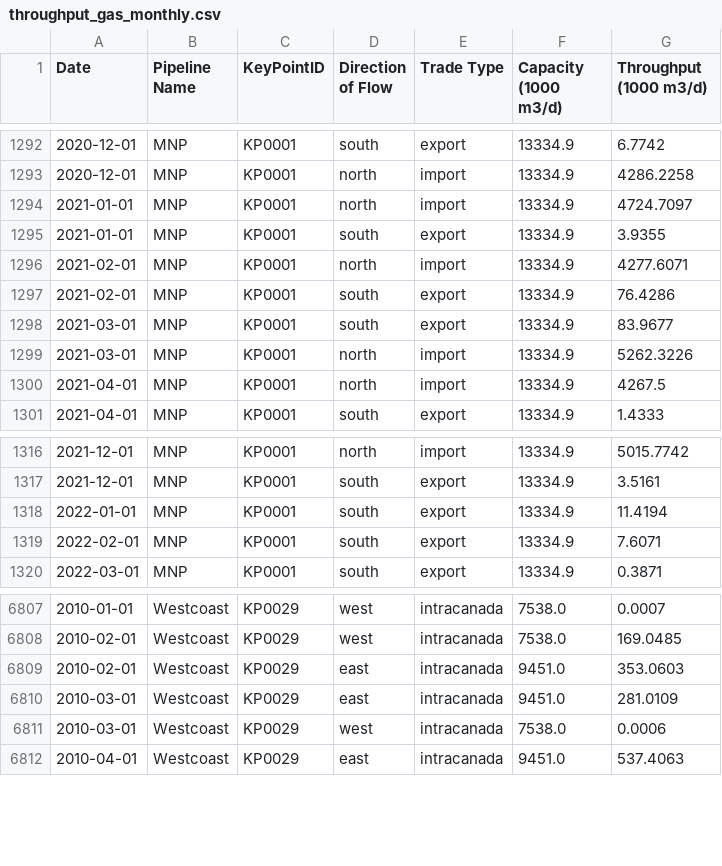
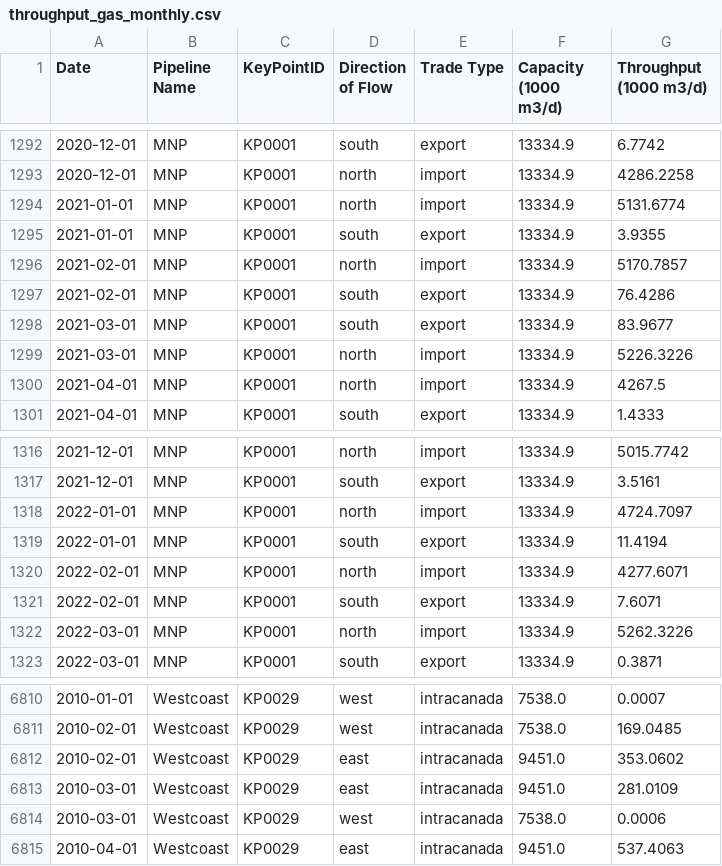
Before and after one commit to mbradds/pipeline-profiles, a CSV file: src/data_management/raw_data/throughput_gas_monthly.csv, drawn as a sheet; only a part is shown, gaps mark what is left out.

Commit message:
updated data

```diff
--- a/src/data_management/raw_data/throughput_gas_monthly.csv
+++ b/src/data_management/raw_data/throughput_gas_monthly.csv
@@ -1293,8 +1293,8 @@ Date,Pipeline Name,KeyPointID,Direction of Flow,Trade Type,Capacity (1000 m3/d),
 2020-12-01,MNP,KP0001,north,import,13334.9,4286.2258
-2021-01-01,MNP,KP0001,north,import,13334.9,4724.7097
+2021-01-01,MNP,KP0001,north,import,13334.9,5131.6774
 2021-01-01,MNP,KP0001,south,export,13334.9,3.9355
-2021-02-01,MNP,KP0001,north,import,13334.9,4277.6071
+2021-02-01,MNP,KP0001,north,import,13334.9,5170.7857
 2021-02-01,MNP,KP0001,south,export,13334.9,76.4286
 2021-03-01,MNP,KP0001,south,export,13334.9,83.9677
-2021-03-01,MNP,KP0001,north,import,13334.9,5262.3226
+2021-03-01,MNP,KP0001,north,import,13334.9,5226.3226
 2021-04-01,MNP,KP0001,north,import,13334.9,4267.5
@@ -1317,4 +1317,7 @@ Date,Pipeline Name,KeyPointID,Direction of Flow,Trade Type,Capacity (1000 m3/d),
 2021-12-01,MNP,KP0001,south,export,13334.9,3.5161
+2022-01-01,MNP,KP0001,north,import,13334.9,4724.7097
 2022-01-01,MNP,KP0001,south,export,13334.9,11.4194
+2022-02-01,MNP,KP0001,north,import,13334.9,4277.6071
 2022-02-01,MNP,KP0001,south,export,13334.9,7.6071
+2022-03-01,MNP,KP0001,north,import,13334.9,5262.3226
 2022-03-01,MNP,KP0001,south,export,13334.9,0.3871
@@ -6808,3 +6811,3 @@ Date,Pipeline Name,KeyPointID,Direction of Flow,Trade Type,Capacity (1000 m3/d),
 2010-02-01,Westcoast,KP0029,west,intracanada,7538.0,169.0485
-2010-02-01,Westcoast,KP0029,east,intracanada,9451.0,353.0603
+2010-02-01,Westcoast,KP0029,east,intracanada,9451.0,353.0602
 2010-03-01,Westcoast,KP0029,east,intracanada,9451.0,281.0109
```
Also changed, not shown: src/data_management/raw_data/apportionment.csv, 47 other files.
